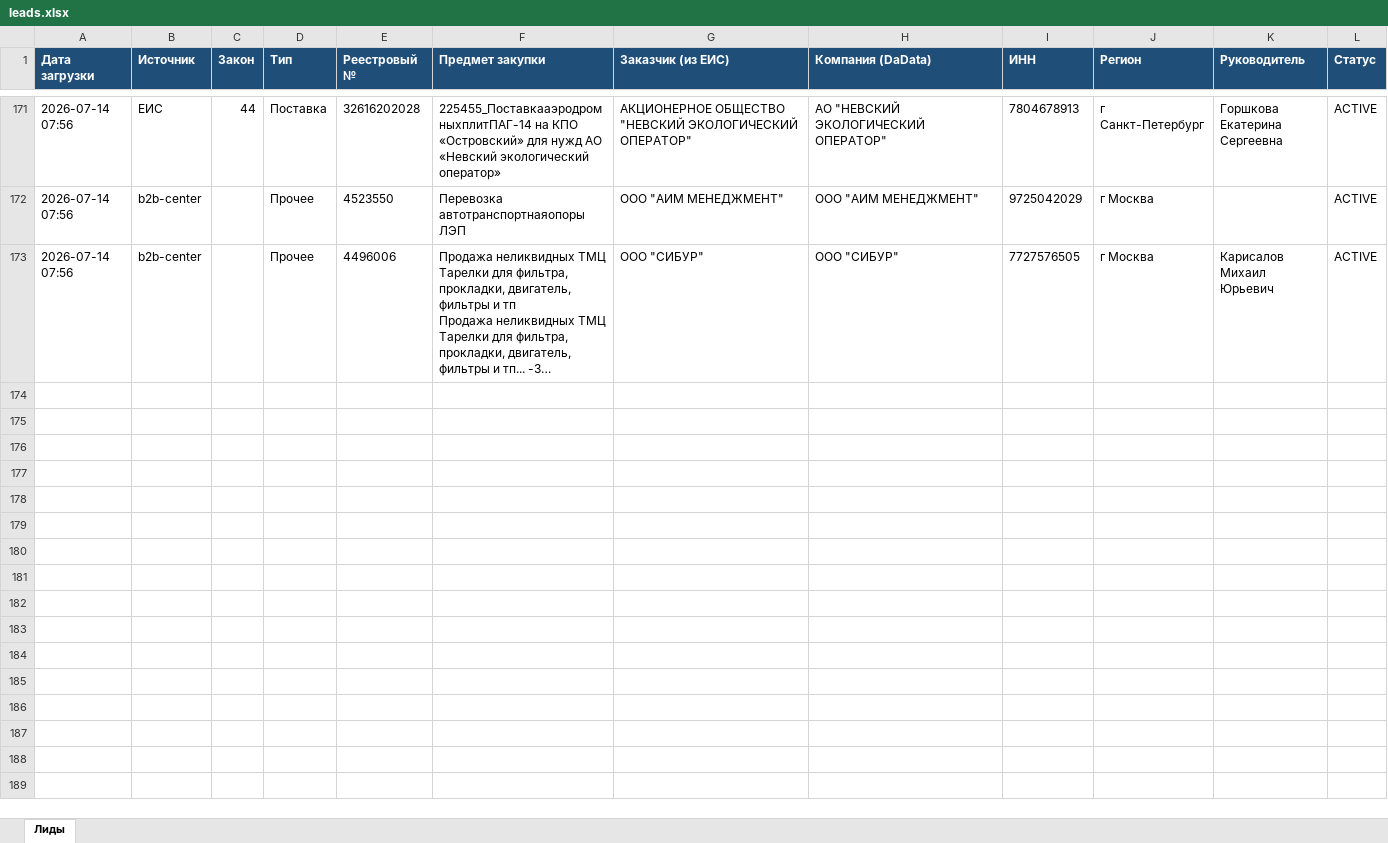
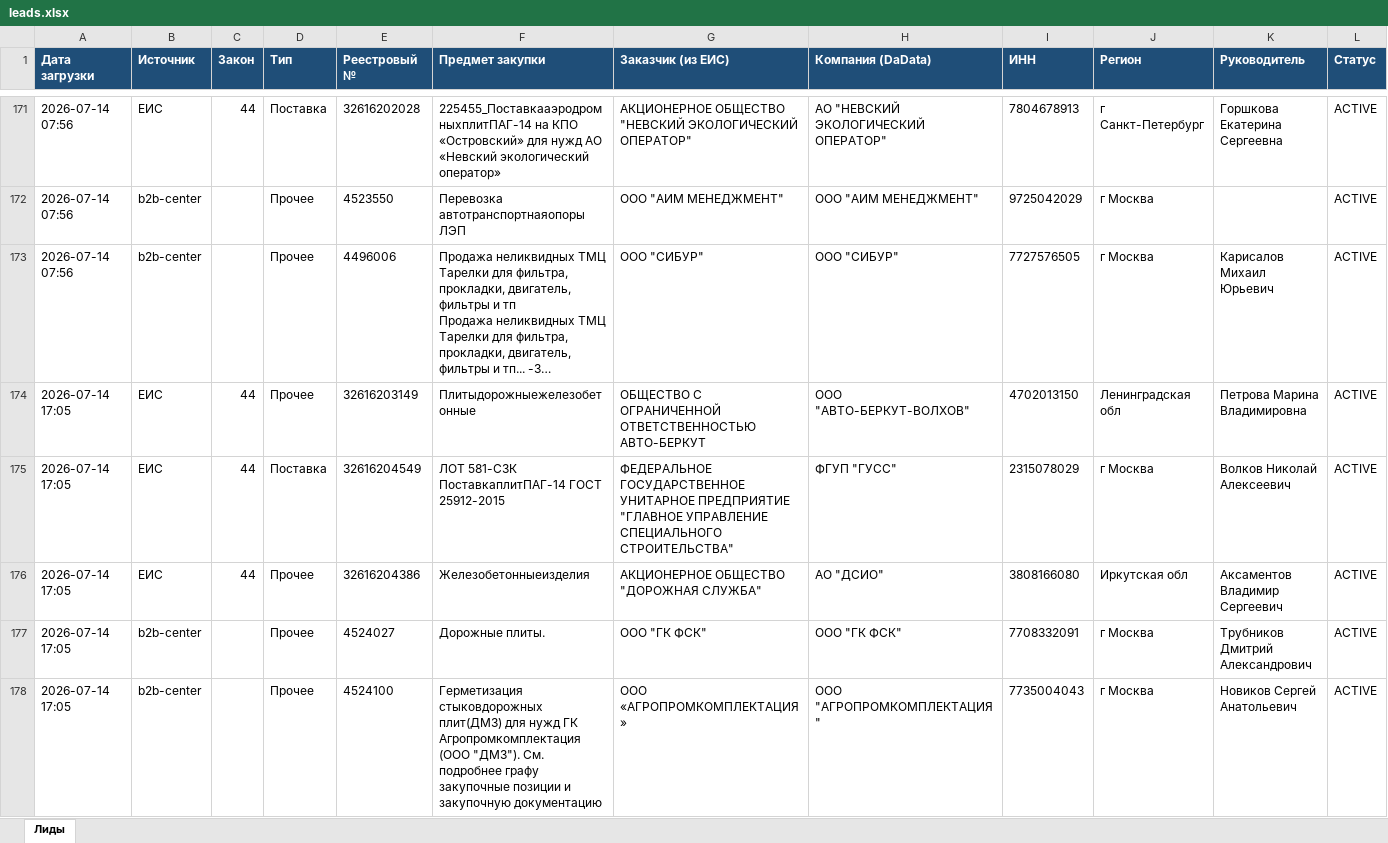
Before and after one commit to smartikjr/zakupki, an Excel workbook: leads.xlsx, sheet Лиды, drawn as a sheet; only a part is shown, gaps mark what is left out; long unchanged cells end in …; values as stored, in another font and other column widths than the file's, no borders; rows hold the shown columns only; the diff covers the shown part only; the diff names each change by its address in the sheet, - before the commit and + after, or states it on an @@ line.

Commit message:
leads: обновление 2026-07-14 17:05 UTC

```diff
--- a/leads.xlsx (sheet Лиды)
+++ b/leads.xlsx (sheet Лиды)
+row 174: 2026-07-14 17:05 | ЕИС | 44 | Прочее | 32616203149 | Плитыдорожныежелезобетонные | ОБЩЕСТВО С ОГРАНИЧЕННОЙ ОТВЕТСТВЕННОСТЬЮ АВТО-БЕРКУТ | ООО "АВТО-БЕРКУТ-ВОЛХОВ" | 4702013150 | Ленинградская обл | Петрова Марина Владимировна | ACTIVE
+row 175: 2026-07-14 17:05 | ЕИС | 44 | Поставка | 32616204549 | ЛОТ 581-СЗК ПоставкаплитПАГ-14 ГОСТ 25912-2015 | ФЕДЕРАЛЬНОЕ ГОСУДАРСТВЕННОЕ УНИТАРНОЕ ПРЕДПРИЯТИЕ "ГЛАВНОЕ УПРАВЛЕНИЕ СПЕЦИАЛЬНОГО СТРОИТЕЛЬСТВА" | ФГУП "ГУСС" | 2315078029 | г Москва | Волков Николай Алексеевич | ACTIVE
+row 176: 2026-07-14 17:05 | ЕИС | 44 | Прочее | 32616204386 | Железобетонныеизделия | АКЦИОНЕРНОЕ ОБЩЕСТВО "ДОРОЖНАЯ СЛУЖБА" | АО "ДСИО" | 3808166080 | Иркутская обл | Аксаментов Владимир Сергеевич | ACTIVE
+row 177: 2026-07-14 17:05 | b2b-center |  | Прочее | 4524027 | Дорожные плиты. | ООО "ГК ФСК" | ООО "ГК ФСК" | 7708332091 | г Москва | Трубников Дмитрий Александрович | ACTIVE
+row 178: 2026-07-14 17:05 | b2b-center |  | Прочее | 4524100 | Герметизация стыковдорожных плит(ДМЗ) для нужд ГК Агропромкомплектация (ООО "ДМЗ"). См. подробнее графу закупочные позиции и закупочную документацию | ООО «АГРОПРОМКОМПЛЕКТАЦИЯ» | ООО "АГРОПРОМКОМПЛЕКТАЦИЯ" | 7735004043 | г Москва | Новиков Сергей Анатольевич | ACTIVE
```
Also changed, not shown: 4 added rows elsewhere in this sheet.
